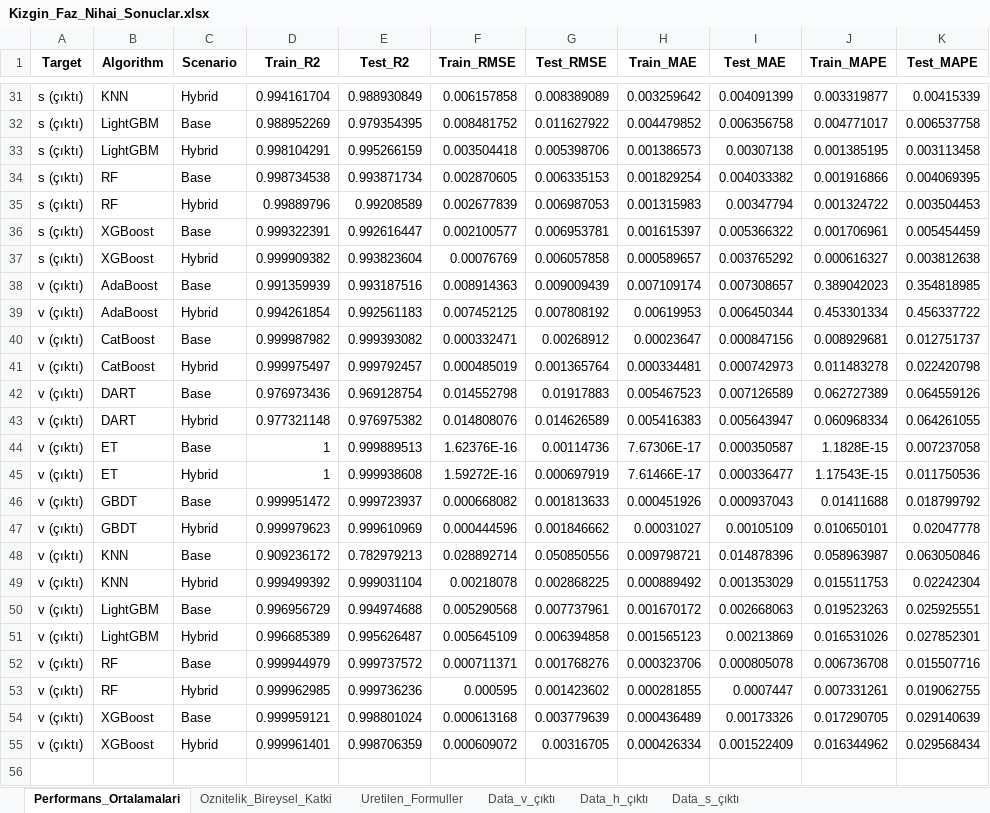
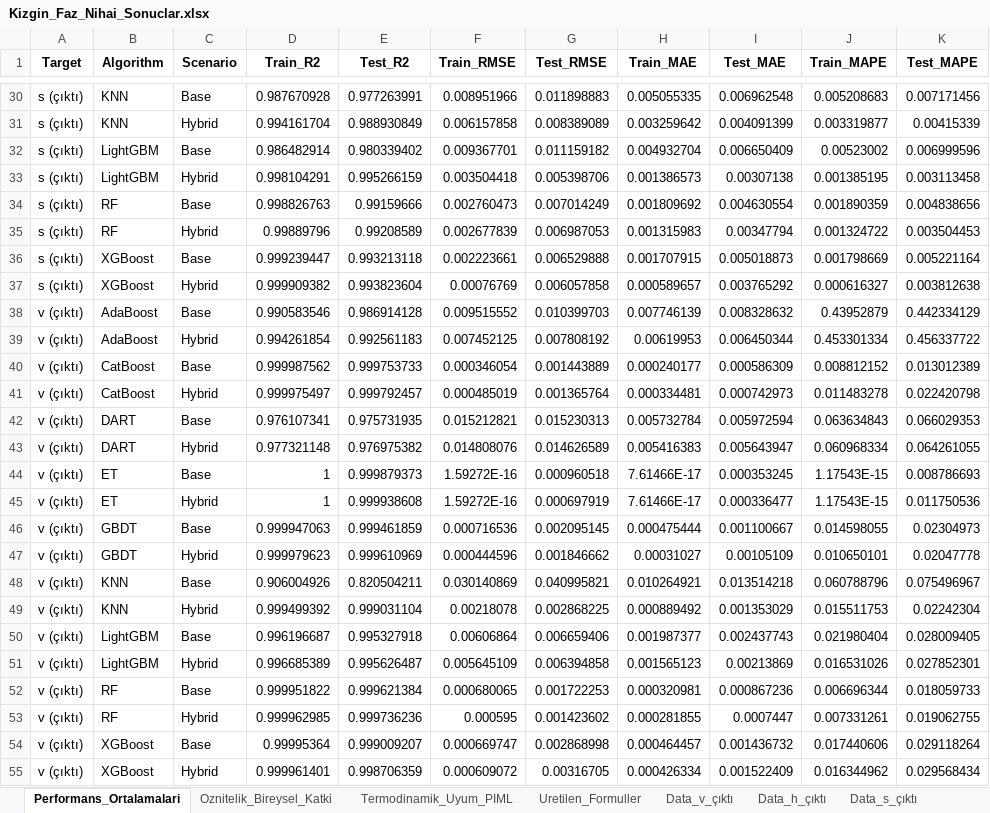
Before and after one commit to suleymangzy/Data-Engineering, an Excel workbook: Results/Kizgin_Faz_Nihai_Sonuclar.xlsx, sheet Performans_Ortalamalari, drawn as a sheet; only a part is shown, gaps mark what is left out; values as stored, in another font and other column widths than the file's, no borders; removed rows and columns are numbered as before the commit, all else as after; the diff covers the shown part only; the diff names each change by its address in the sheet, - before the commit and + after, or states it on an @@ line.

```diff
--- a/Results/Kizgin_Faz_Nihai_Sonuclar.xlsx (sheet Performans_Ortalamalari)
+++ b/Results/Kizgin_Faz_Nihai_Sonuclar.xlsx (sheet Performans_Ortalamalari)
+sheet tab: Termodinamik_Uyum_PIML
+row 30: s (çıktı) | KNN | Base | 0.987670928 | 0.977263991 | 0.008951966 | 0.011898883 | 0.005055335 | 0.006962548 | 0.005208683 | 0.007171456
-row 32: s (çıktı) | LightGBM | Base | 0.988952269 | 0.979354395 | 0.008481752 | 0.011627922 | 0.004479852 | 0.006356758 | 0.004771017 | 0.006537758
+row 32: s (çıktı) | LightGBM | Base | 0.986482914 | 0.980339402 | 0.009367701 | 0.011159182 | 0.004932704 | 0.006650409 | 0.00523002 | 0.006999596
-row 34: s (çıktı) | RF | Base | 0.998734538 | 0.993871734 | 0.002870605 | 0.006335153 | 0.001829254 | 0.004033382 | 0.001916866 | 0.004069395
+row 34: s (çıktı) | RF | Base | 0.998826763 | 0.99159666 | 0.002760473 | 0.007014249 | 0.001809692 | 0.004630554 | 0.001890359 | 0.004838656
-row 36: s (çıktı) | XGBoost | Base | 0.999322391 | 0.992616447 | 0.002100577 | 0.006953781 | 0.001615397 | 0.005366322 | 0.001706961 | 0.005454459
+row 36: s (çıktı) | XGBoost | Base | 0.999239447 | 0.993213118 | 0.002223661 | 0.006529888 | 0.001707915 | 0.005018873 | 0.001798669 | 0.005221164
-row 38: v (çıktı) | AdaBoost | Base | 0.991359939 | 0.993187516 | 0.008914363 | 0.009009439 | 0.007109174 | 0.007308657 | 0.389042023 | 0.354818985
+row 38: v (çıktı) | AdaBoost | Base | 0.990583546 | 0.986914128 | 0.009515552 | 0.010399703 | 0.007746139 | 0.008328632 | 0.43952879 | 0.442334129
-row 40: v (çıktı) | CatBoost | Base | 0.999987982 | 0.999393082 | 0.000332471 | 0.00268912 | 0.00023647 | 0.000847156 | 0.008929681 | 0.012751737
+row 40: v (çıktı) | CatBoost | Base | 0.999987562 | 0.999753733 | 0.000346054 | 0.001443889 | 0.000240177 | 0.000586309 | 0.008812152 | 0.013012389
-row 42: v (çıktı) | DART | Base | 0.976973436 | 0.969128754 | 0.014552798 | 0.01917883 | 0.005467523 | 0.007126589 | 0.062727389 | 0.064559126
+row 42: v (çıktı) | DART | Base | 0.976107341 | 0.975731935 | 0.015212821 | 0.015230313 | 0.005732784 | 0.005972594 | 0.063634843 | 0.066029353
-E44 (Test_R2): 0.999889513
+E44 (Test_R2): 0.999879373
-F44 (Train_RMSE): 1.62376E-16
+F44 (Train_RMSE): 1.59272E-16
-G44 (Test_RMSE): 0.00114736
+G44 (Test_RMSE): 0.000960518
-H44 (Train_MAE): 7.67306E-17
+H44 (Train_MAE): 7.61466E-17
-I44 (Test_MAE): 0.000350587
+I44 (Test_MAE): 0.000353245
-J44 (Train_MAPE): 1.1828E-15
+J44 (Train_MAPE): 1.17543E-15
-K44 (Test_MAPE): 0.007237058
+K44 (Test_MAPE): 0.008786693
-row 46: v (çıktı) | GBDT | Base | 0.999951472 | 0.999723937 | 0.000668082 | 0.001813633 | 0.000451926 | 0.000937043 | 0.01411688 | 0.018799792
+row 46: v (çıktı) | GBDT | Base | 0.999947063 | 0.999461859 | 0.000716536 | 0.002095145 | 0.000475444 | 0.001100667 | 0.014598055 | 0.02304973
-row 48: v (çıktı) | KNN | Base | 0.909236172 | 0.782979213 | 0.028892714 | 0.050850556 | 0.009798721 | 0.014878396 | 0.058963987 | 0.063050846
+row 48: v (çıktı) | KNN | Base | 0.906004926 | 0.820504211 | 0.030140869 | 0.040995821 | 0.010264921 | 0.013514218 | 0.060788796 | 0.075496967
-row 50: v (çıktı) | LightGBM | Base | 0.996956729 | 0.994974688 | 0.005290568 | 0.007737961 | 0.001670172 | 0.002668063 | 0.019523263 | 0.025925551
+row 50: v (çıktı) | LightGBM | Base | 0.996196687 | 0.995327918 | 0.00606864 | 0.006659406 | 0.001987377 | 0.002437743 | 0.021980404 | 0.028009405
-row 52: v (çıktı) | RF | Base | 0.999944979 | 0.999737572 | 0.000711371 | 0.001768276 | 0.000323706 | 0.000805078 | 0.006736708 | 0.015507716
+row 52: v (çıktı) | RF | Base | 0.999951822 | 0.999621384 | 0.000680065 | 0.001722253 | 0.000320981 | 0.000867236 | 0.006696344 | 0.018059733
-row 54: v (çıktı) | XGBoost | Base | 0.999959121 | 0.998801024 | 0.000613168 | 0.003779639 | 0.000436489 | 0.00173326 | 0.017290705 | 0.029140639
+row 54: v (çıktı) | XGBoost | Base | 0.99995364 | 0.999009207 | 0.000669747 | 0.002868998 | 0.000464457 | 0.001436732 | 0.017440606 | 0.029118264
```
Also changed, not shown: 12 added rows, 13 removed rows and 14 edited cells elsewhere in this sheet, Results/Doymus_Faz_Nihai_Sonuclar.xlsx, 3 other files.
